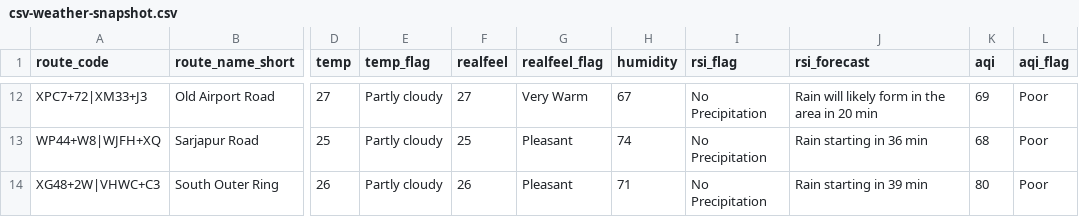
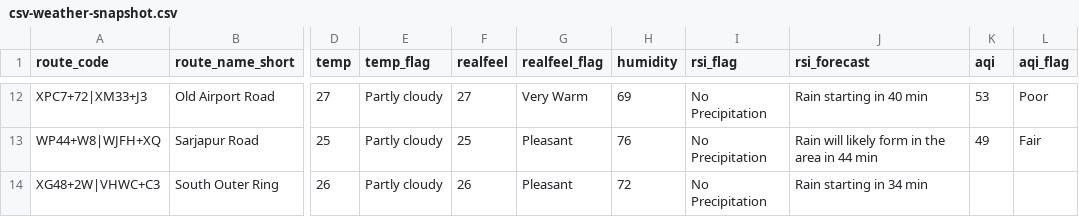
Before and after one commit to thecont1/blr-traffic-monitor, a CSV file: data/csv-weather-snapshot.csv, drawn as a sheet; only a part is shown, gaps mark what is left out; the diff covers the shown part only; the diff names each change by its address in the sheet, - before the commit and + after, or states it on an @@ line.

```diff
--- a/data/csv-weather-snapshot.csv
+++ b/data/csv-weather-snapshot.csv
-H12 (humidity): 67
+H12 (humidity): 69
-J12 (rsi_forecast): Rain will likely form in the area in 20 min
+J12 (rsi_forecast): Rain starting in 40 min
-K12 (aqi): 69
+K12 (aqi): 53
-H13 (humidity): 74
+H13 (humidity): 76
-J13 (rsi_forecast): Rain starting in 36 min
+J13 (rsi_forecast): Rain will likely form in the area in 44 min
-K13 (aqi): 68
+K13 (aqi): 49
-L13 (aqi_flag): Poor
+L13 (aqi_flag): Fair
-H14 (humidity): 71
+H14 (humidity): 72
-J14 (rsi_forecast): Rain starting in 39 min
+J14 (rsi_forecast): Rain starting in 34 min
-K14 (aqi): 80
+K14 (aqi): (empty)
-L14 (aqi_flag): Poor
+L14 (aqi_flag): (empty)
```
Also changed, not shown: 32 edited cells elsewhere in this file, 1 other file.
